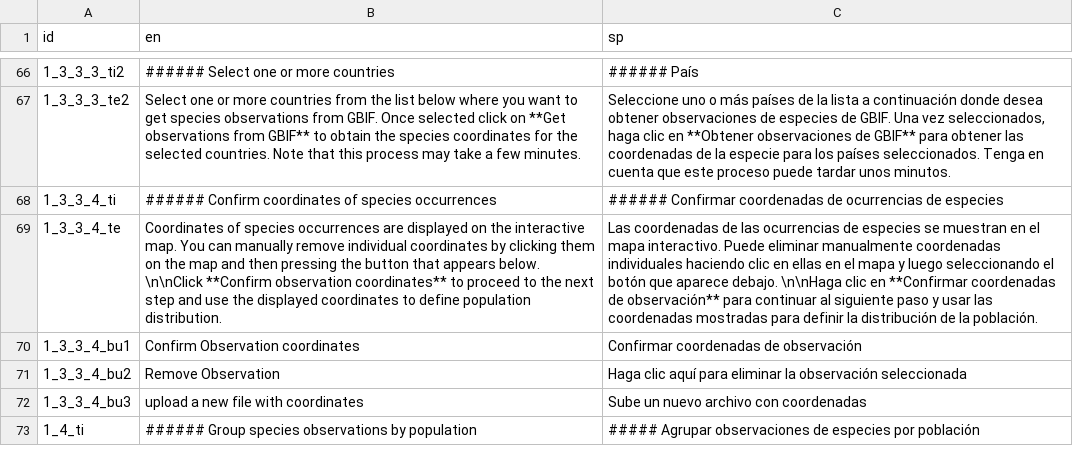
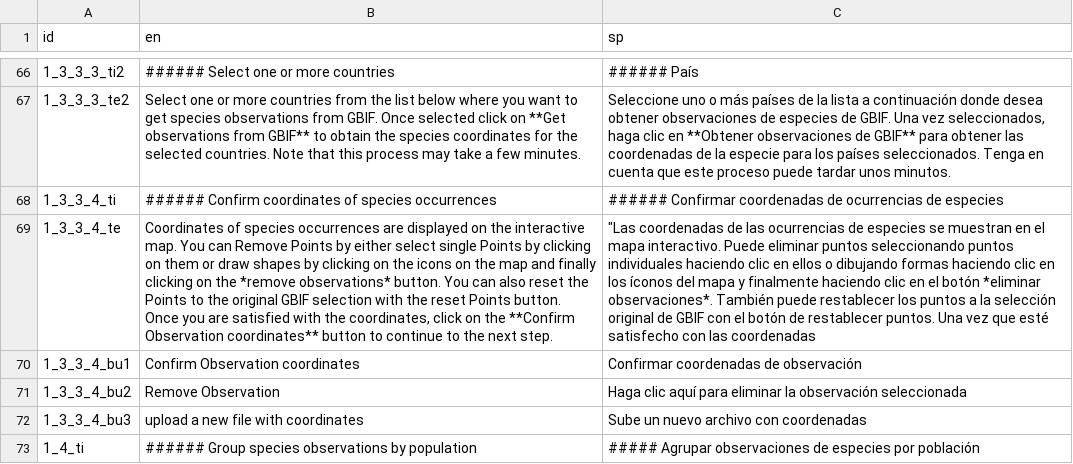
Before and after one commit to simonrabenmeister/Genes_from_Space_interface, a CSV file: texts.csv, drawn as a sheet; only a part is shown, gaps mark what is left out; the diff names each change by its address in the sheet, - before the commit and + after, or states it on an @@ line.

Commit message:
Addedd text for changed point removal

```diff
--- a/texts.csv
+++ b/texts.csv
-B69 (en): …You can manually remove individual coordinates by clicking them on the map and then pressing the button that appears below. \n\nClick **Confirm observation coordinates** to proceed to the next step and use the displayed coordinates to define population distribution.
+B69 (en): …You can Remove Points by either select single Points by clicking on them or draw shapes by clicking on the icons on the map and finally clicking on the *remove observations* button. You can also reset the Points to the original GBIF selection with the reset Points button. Once you are satisfied with the coordinates, click on the **Confirm Observation coordinates** button to continue to the next step.
-C69 (sp): Las coordenadas de las ocurrencias de especies se muestran en el mapa interactivo. Puede eliminar manualmente coordenadas individuales haciendo clic en ellas en el mapa y luego seleccionando el botón que aparece debajo. \n\nHaga clic en **Confirmar coordenadas de observación** para continuar al siguiente paso y usar las coordenadas mostradas para definir la distribución de la población.
+C69 (sp): "Las coordenadas de las ocurrencias de especies se muestran en el mapa interactivo. Puede eliminar puntos seleccionando puntos individuales haciendo clic en ellos o dibujando formas haciendo clic en los íconos del mapa y finalmente haciendo clic en el botón *eliminar observaciones*. También puede restablecer los puntos a la selección original de GBIF con el botón de restablecer puntos. Una vez que esté satisfecho con las coordenadas
```
Also changed, not shown: 2 other files.
